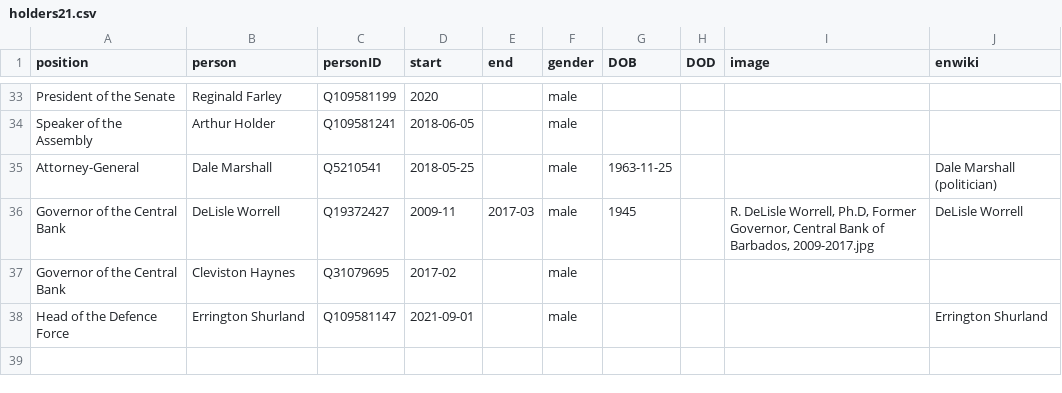
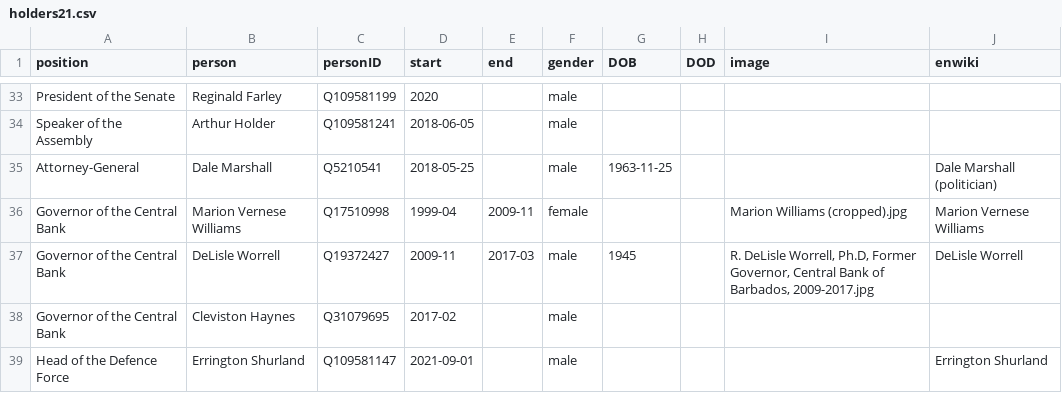
Before and after one commit to every-politician-scrapers/barbados-cabinet, a CSV file: html/holders21.csv, drawn as a sheet; only a part is shown, gaps mark what is left out; the diff names each change by its address in the sheet, - before the commit and + after, or states it on an @@ line.

Commit message:
HTML update

```diff
--- a/html/holders21.csv
+++ b/html/holders21.csv
+row 36: Governor of the Central Bank | Marion Vernese Williams | Q17510998 | 1999-04 | 2009-11 | female |  |  | Marion Williams (cropped).jpg | Marion Vernese Williams
```
